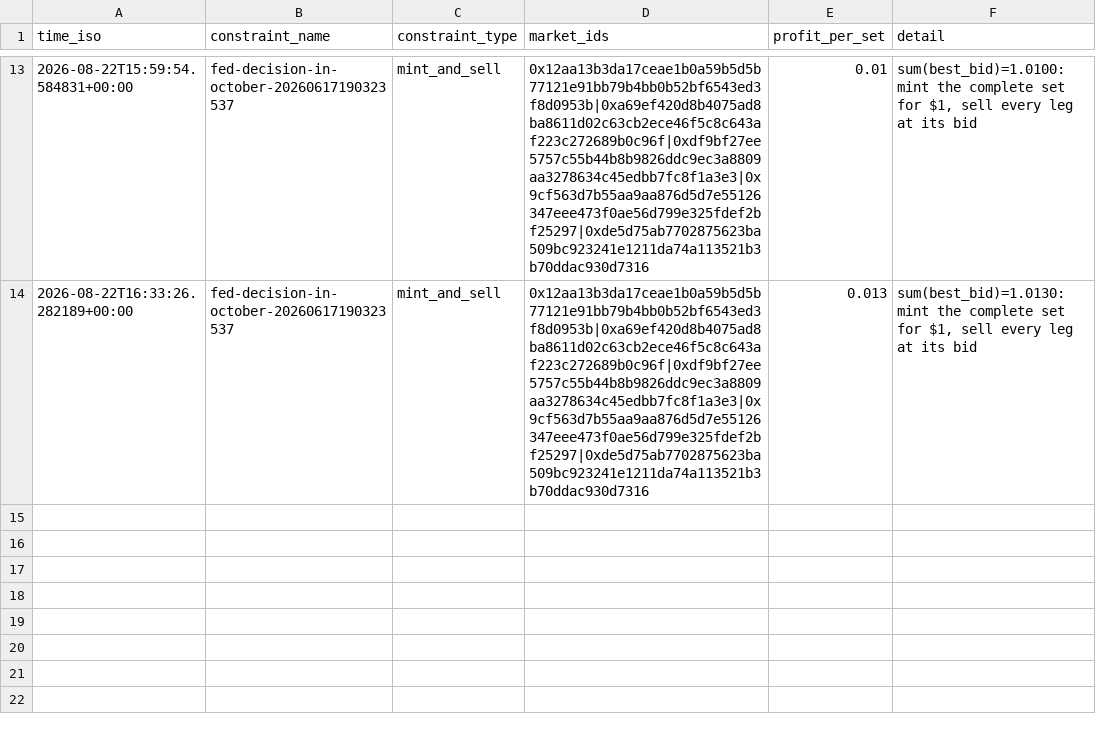
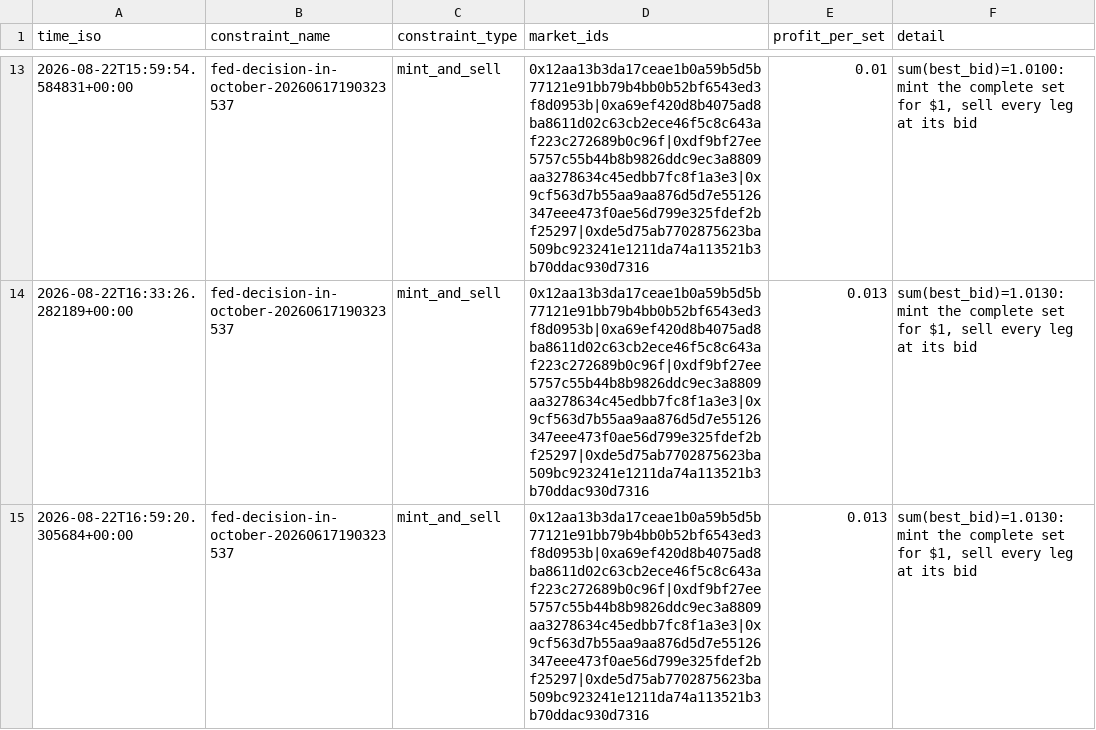
Before and after one commit to j-sasson/polymarket-mm, a CSV file: data/live/arbitrage.csv, drawn as a sheet; only a part is shown, gaps mark what is left out.

```diff
--- a/data/live/arbitrage.csv
+++ b/data/live/arbitrage.csv
@@ -14 +14,2 @@ time_iso,constraint_name,constraint_type,market_ids,profit_per_set,detail
 2026-08-22T16:33:26.282189+00:00,fed-decision-in-october-20260617190323537,mint_and_sell,0x12aa13b3da17ceae1b0a59b5d5b77121e91bb79b4bb0b52bf6543ed3f8d0953b|0xa69ef420d8b4075ad8ba8611d02c63cb2ece46f5c8c643af223c272689b0c96f|0xdf9bf27ee5757c55b44b8b9826ddc9ec3a8809aa3278634c45edbb7fc8f1a3e3|0x9cf563d7b55aa9aa876d5d7e55126347eee473f0ae56d799e325fdef2bf25297|0xde5d75ab7702875623ba509bc923241e1211da74a113521b3b70ddac930d7316,0.013,"sum(best_bid)=1.0130: mint the complete set for $1, sell every leg at its bid"
+2026-08-22T16:59:20.305684+00:00,fed-decision-in-october-20260617190323537,mint_and_sell,0x12aa13b3da17ceae1b0a59b5d5b77121e91bb79b4bb0b52bf6543ed3f8d0953b|0xa69ef420d8b4075ad8ba8611d02c63cb2ece46f5c8c643af223c272689b0c96f|0xdf9bf27ee5757c55b44b8b9826ddc9ec3a8809aa3278634c45edbb7fc8f1a3e3|0x9cf563d7b55aa9aa876d5d7e55126347eee473f0ae56d799e325fdef2bf25297|0xde5d75ab7702875623ba509bc923241e1211da74a113521b3b70ddac930d7316,0.013,"sum(best_bid)=1.0130: mint the complete set for $1, sell every leg at its bid"
```
Also changed, not shown: 2 other files.
